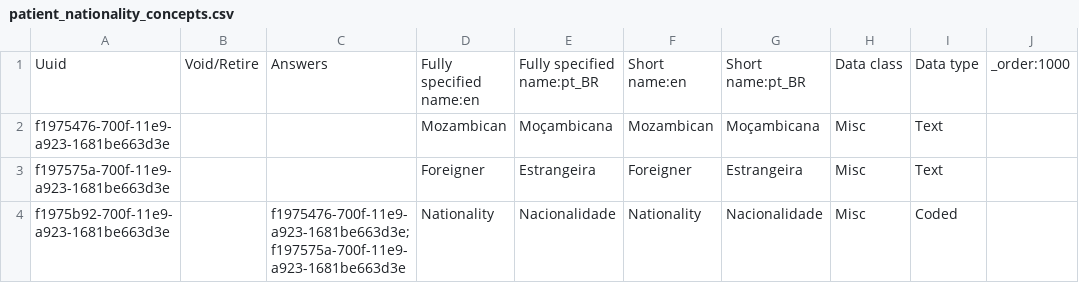
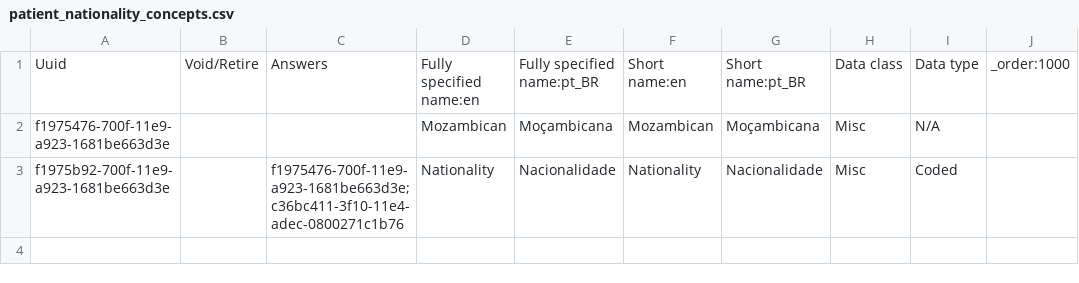
Before and after one commit to esaude/sesp-bahmni-metadata, a CSV file: configuration/concepts/patient_nationality_concepts.csv, drawn as a sheet.

Commit message:
removed Foreign and added Other for Nationality documents

```diff
--- a/configuration/concepts/patient_nationality_concepts.csv
+++ b/configuration/concepts/patient_nationality_concepts.csv
@@ -1,4 +1,3 @@
 Uuid,Void/Retire,Answers,Fully specified name:en,Fully specified name:pt_BR,Short name:en,Short name:pt_BR,Data class,Data type,_order:1000
-f1975476-700f-11e9-a923-1681be663d3e,,,Mozambican,Moçambicana,Mozambican,Moçambicana,Misc,Text,
-f197575a-700f-11e9-a923-1681be663d3e,,,Foreigner,Estrangeira,Foreigner,Estrangeira,Misc,Text,
-f1975b92-700f-11e9-a923-1681be663d3e,,f1975476-700f-11e9-a923-1681be663d3e;f197575a-700f-11e9-a923-1681be663d3e,Nationality,Nacionalidade,Nationality,Nacionalidade,Misc,Coded
+f1975476-700f-11e9-a923-1681be663d3e,,,Mozambican,Moçambicana,Mozambican,Moçambicana,Misc,N/A,
+f1975b92-700f-11e9-a923-1681be663d3e,,f1975476-700f-11e9-a923-1681be663d3e;c36bc411-3f10-11e4-adec-0800271c1b76,Nationality,Nacionalidade,Nationality,Nacionalidade,Misc,Coded,
```
